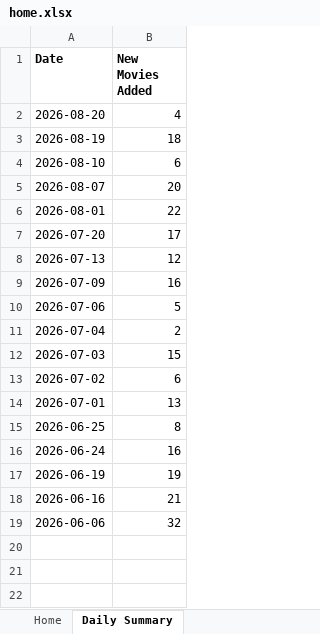
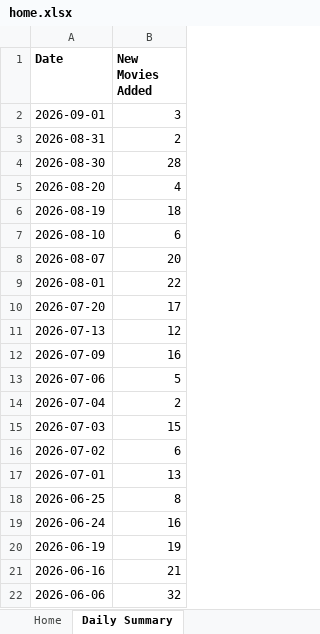
Before and after one commit to Lucky2Kode/movie-rulz-scrap, an Excel workbook: output/home.xlsx, sheet Daily Summary, drawn as a sheet; values as stored, in another font and other column widths than the file's, no borders; the diff names each change by its address in the sheet, - before the commit and + after, or states it on an @@ line.

```diff
--- a/output/home.xlsx (sheet Daily Summary)
+++ b/output/home.xlsx (sheet Daily Summary)
+row 2: 2026-09-01 | 3
+row 3: 2026-08-31 | 2
+row 4: 2026-08-30 | 28
```
Also changed, not shown: sheet Home.
